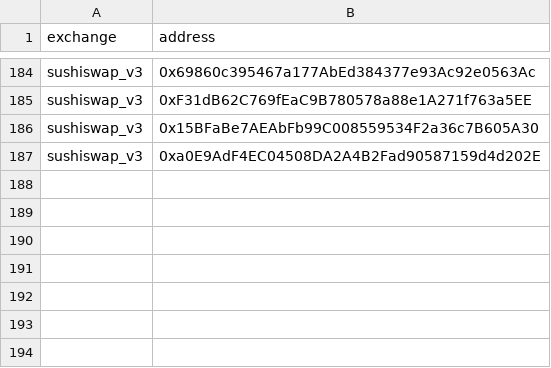
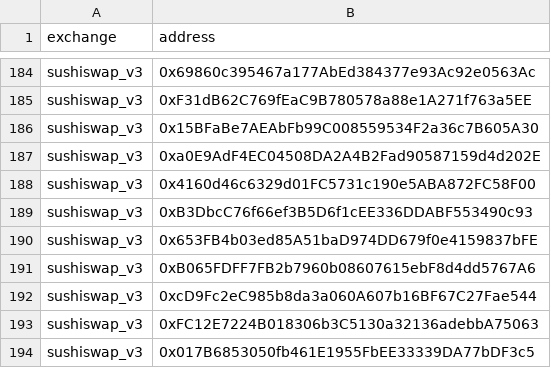
Before and after one commit to bancorprotocol/fastlane-bot, a CSV file: fastlane_bot/data/blockchain_data/fantom/uniswap_v3_event_mappings.csv, drawn as a sheet; only a part is shown, gaps mark what is left out; the diff names each change by its address in the sheet, - before the commit and + after, or states it on an @@ line.

Commit message:
new static data fantom

```diff
--- a/fastlane_bot/data/blockchain_data/fantom/uniswap_v3_event_mappings.csv
+++ b/fastlane_bot/data/blockchain_data/fantom/uniswap_v3_event_mappings.csv
+row 188: sushiswap_v3 | 0x4160d46c6329d01FC5731c190e5ABA872FC58F00
+row 189: sushiswap_v3 | 0xB3DbcC76f66ef3B5D6f1cEE336DDABF553490c93
+row 190: sushiswap_v3 | 0x653FB4b03ed85A51baD974DD679f0e4159837bFE
+row 191: sushiswap_v3 | 0xB065FDFF7FB2b7960b08607615ebF8d4dd5767A6
+row 192: sushiswap_v3 | 0xcD9Fc2eC985b8da3a060A607b16BF67C27Fae544
+row 193: sushiswap_v3 | 0xFC12E7224B018306b3C5130a32136adebbA75063
+row 194: sushiswap_v3 | 0x017B6853050fb461E1955FbEE33339DA77bDF3c5
```
Also changed, not shown: 4 other files.
